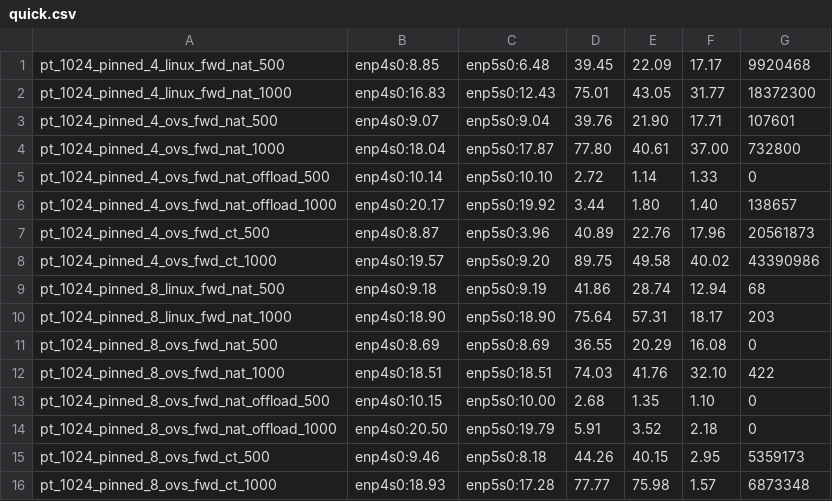
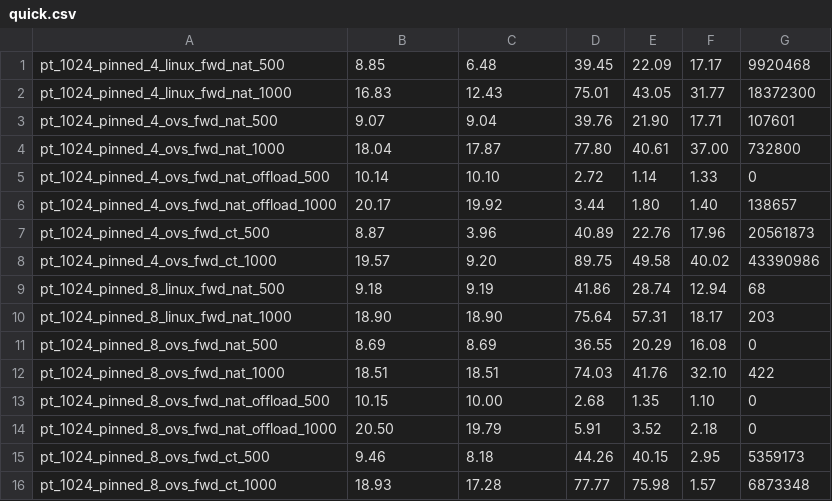
Before and after one commit to shahar-klein/dumps, a CSV file: quick.csv, drawn as a sheet; only a part is shown; the diff covers the shown part only.

Commit message:
quick

```diff
--- a/quick.csv
+++ b/quick.csv
@@ -1,16 +1,16 @@
-pt_1024_pinned_4_linux_fwd_nat_500,enp4s0:8.85,enp5s0:6.48,39.45,22.09,17.17,9920468
-pt_1024_pinned_4_linux_fwd_nat_1000,enp4s0:16.83,enp5s0:12.43,75.01,43.05,31.77,18372300
-pt_1024_pinned_4_ovs_fwd_nat_500,enp4s0:9.07,enp5s0:9.04,39.76,21.90,17.71,107601
-pt_1024_pinned_4_ovs_fwd_nat_1000,enp4s0:18.04,enp5s0:17.87,77.80,40.61,37.00,732800
-pt_1024_pinned_4_ovs_fwd_nat_offload_500,enp4s0:10.14,enp5s0:10.10,2.72,1.14,1.33,0
-pt_1024_pinned_4_ovs_fwd_nat_offload_1000,enp4s0:20.17,enp5s0:19.92,3.44,1.80,1.40,138657
-pt_1024_pinned_4_ovs_fwd_ct_500,enp4s0:8.87,enp5s0:3.96,40.89,22.76,17.96,20561873
-pt_1024_pinned_4_ovs_fwd_ct_1000,enp4s0:19.57,enp5s0:9.20,89.75,49.58,40.02,43390986
-pt_1024_pinned_8_linux_fwd_nat_500,enp4s0:9.18,enp5s0:9.19,41.86,28.74,12.94,68
-pt_1024_pinned_8_linux_fwd_nat_1000,enp4s0:18.90,enp5s0:18.90,75.64,57.31,18.17,203
-pt_1024_pinned_8_ovs_fwd_nat_500,enp4s0:8.69,enp5s0:8.69,36.55,20.29,16.08,0
-pt_1024_pinned_8_ovs_fwd_nat_1000,enp4s0:18.51,enp5s0:18.51,74.03,41.76,32.10,422
-pt_1024_pinned_8_ovs_fwd_nat_offload_500,enp4s0:10.15,enp5s0:10.00,2.68,1.35,1.10,0
-pt_1024_pinned_8_ovs_fwd_nat_offload_1000,enp4s0:20.50,enp5s0:19.79,5.91,3.52,2.18,0
-pt_1024_pinned_8_ovs_fwd_ct_500,enp4s0:9.46,enp5s0:8.18,44.26,40.15,2.95,5359173
-pt_1024_pinned_8_ovs_fwd_ct_1000,enp4s0:18.93,enp5s0:17.28,77.77,75.98,1.57,6873348
+pt_1024_pinned_4_linux_fwd_nat_500,8.85,6.48,39.45,22.09,17.17,9920468
+pt_1024_pinned_4_linux_fwd_nat_1000,16.83,12.43,75.01,43.05,31.77,18372300
+pt_1024_pinned_4_ovs_fwd_nat_500,9.07,9.04,39.76,21.90,17.71,107601
+pt_1024_pinned_4_ovs_fwd_nat_1000,18.04,17.87,77.80,40.61,37.00,732800
+pt_1024_pinned_4_ovs_fwd_nat_offload_500,10.14,10.10,2.72,1.14,1.33,0
+pt_1024_pinned_4_ovs_fwd_nat_offload_1000,20.17,19.92,3.44,1.80,1.40,138657
+pt_1024_pinned_4_ovs_fwd_ct_500,8.87,3.96,40.89,22.76,17.96,20561873
+pt_1024_pinned_4_ovs_fwd_ct_1000,19.57,9.20,89.75,49.58,40.02,43390986
+pt_1024_pinned_8_linux_fwd_nat_500,9.18,9.19,41.86,28.74,12.94,68
+pt_1024_pinned_8_linux_fwd_nat_1000,18.90,18.90,75.64,57.31,18.17,203
+pt_1024_pinned_8_ovs_fwd_nat_500,8.69,8.69,36.55,20.29,16.08,0
+pt_1024_pinned_8_ovs_fwd_nat_1000,18.51,18.51,74.03,41.76,32.10,422
+pt_1024_pinned_8_ovs_fwd_nat_offload_500,10.15,10.00,2.68,1.35,1.10,0
+pt_1024_pinned_8_ovs_fwd_nat_offload_1000,20.50,19.79,5.91,3.52,2.18,0
+pt_1024_pinned_8_ovs_fwd_ct_500,9.46,8.18,44.26,40.15,2.95,5359173
+pt_1024_pinned_8_ovs_fwd_ct_1000,18.93,17.28,77.77,75.98,1.57,6873348
```
Also changed, not shown: 2 added rows and 42 edited cells elsewhere in this file.
